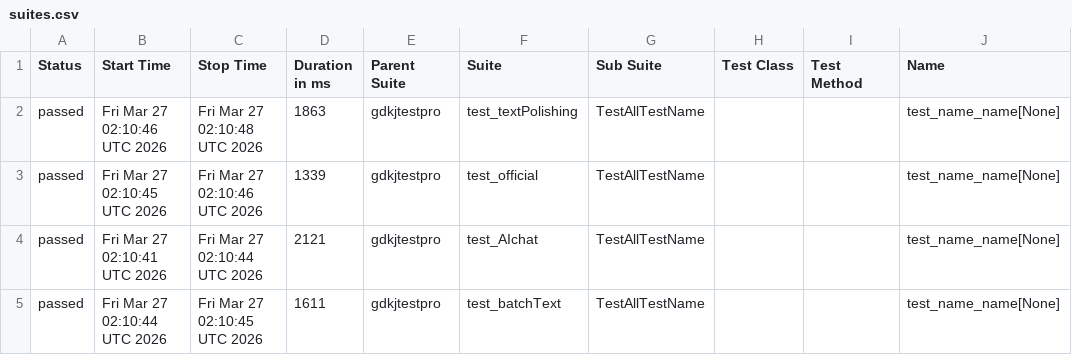
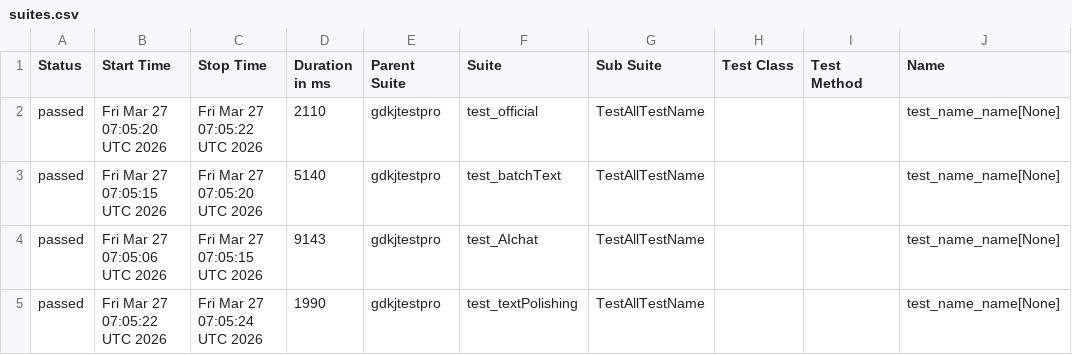
Before and after one commit to cmd-is-xka/gdkj, a CSV file: data/suites.csv, drawn as a sheet; only a part is shown; the diff names each change by its address in the sheet, - before the commit and + after, or states it on an @@ line.

```diff
--- a/data/suites.csv
+++ b/data/suites.csv
-B2 (Start Time): Fri Mar 27 02:10:46 UTC 2026
+B2 (Start Time): Fri Mar 27 07:05:20 UTC 2026
-C2 (Stop Time): Fri Mar 27 02:10:48 UTC 2026
+C2 (Stop Time): Fri Mar 27 07:05:22 UTC 2026
-D2 (Duration in ms): 1863
+D2 (Duration in ms): 2110
-F2 (Suite): test_textPolishing
+F2 (Suite): test_official
-B3 (Start Time): Fri Mar 27 02:10:45 UTC 2026
+B3 (Start Time): Fri Mar 27 07:05:15 UTC 2026
-C3 (Stop Time): Fri Mar 27 02:10:46 UTC 2026
+C3 (Stop Time): Fri Mar 27 07:05:20 UTC 2026
-D3 (Duration in ms): 1339
+D3 (Duration in ms): 5140
-F3 (Suite): test_official
+F3 (Suite): test_batchText
-B4 (Start Time): Fri Mar 27 02:10:41 UTC 2026
+B4 (Start Time): Fri Mar 27 07:05:06 UTC 2026
-C4 (Stop Time): Fri Mar 27 02:10:44 UTC 2026
+C4 (Stop Time): Fri Mar 27 07:05:15 UTC 2026
-D4 (Duration in ms): 2121
+D4 (Duration in ms): 9143
-B5 (Start Time): Fri Mar 27 02:10:44 UTC 2026
+B5 (Start Time): Fri Mar 27 07:05:22 UTC 2026
-C5 (Stop Time): Fri Mar 27 02:10:45 UTC 2026
+C5 (Stop Time): Fri Mar 27 07:05:24 UTC 2026
-D5 (Duration in ms): 1611
+D5 (Duration in ms): 1990
-F5 (Suite): test_batchText
+F5 (Suite): test_textPolishing
```
Also changed, not shown: 22 other files.
